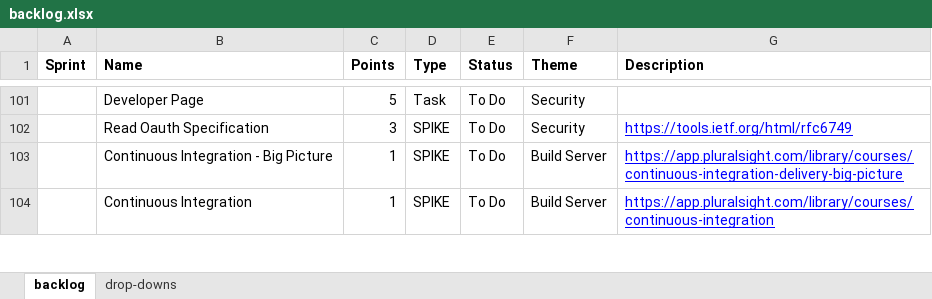
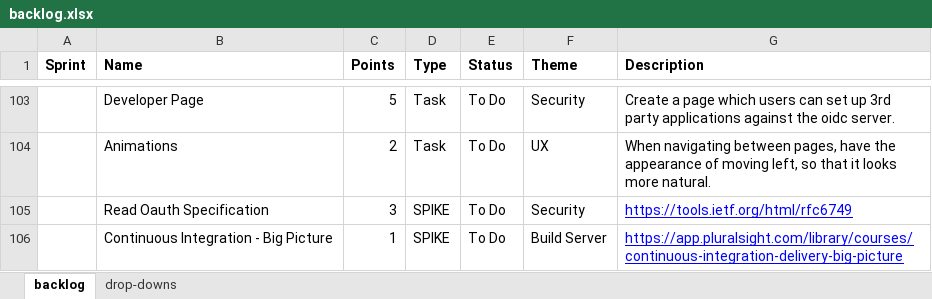
Before and after one commit to jonathanburrows/lavalav-legacy, an Excel workbook: docs/backlog.xlsx, sheet backlog, drawn as a sheet; only a part is shown, gaps mark what is left out; the shorter side is filled out with more unchanged rows; values as stored, in another font and other column widths than the file's, no borders; addresses are those after the commit; the diff covers the shown part only; the diff names each change by its address in the sheet, - before the commit and + after, or states it on an @@ line.

```diff
--- a/docs/backlog.xlsx (sheet backlog)
+++ b/docs/backlog.xlsx (sheet backlog)
-G103 (Description): (empty)
+G103 (Description): Create a page which users can set up 3rd party applications against the oidc server.
+row 104:  | Animations | 2 | Task | To Do | UX | When navigating between pages, have the appearance of moving left, so that it looks more natural.
```
Also changed, not shown: 3 added rows, 1 removed row and 23 edited cells elsewhere in this sheet, 34 other files.
